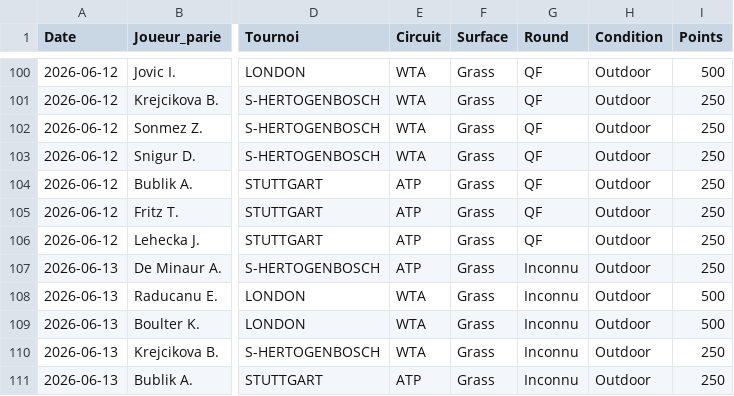
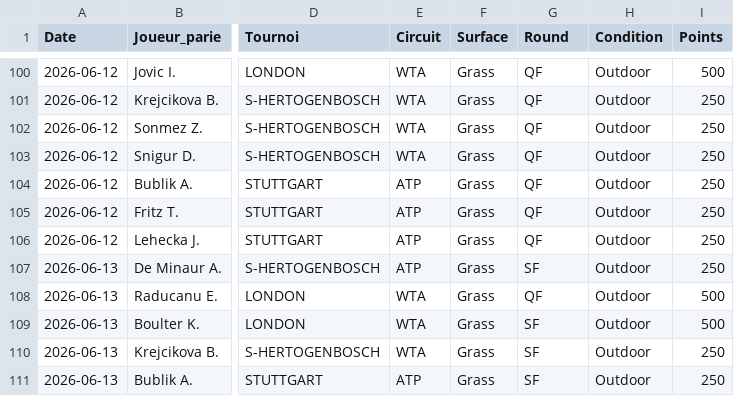
Before and after one commit to benoitgras04-arch/tennis-betting-dashboard, a CSV file: journal_paris.csv, drawn as a sheet; only a part is shown, gaps mark what is left out; the diff names each change by its address in the sheet, - before the commit and + after, or states it on an @@ line.

Commit message:
Auto-update journal (2026-06-13 10:29)

```diff
--- a/journal_paris.csv
+++ b/journal_paris.csv
-G107 (Round): Inconnu
+G107 (Round): SF
-G108 (Round): Inconnu
+G108 (Round): QF
-G109:G111 (Round): Inconnu
+G109:G111 (Round): SF
```
